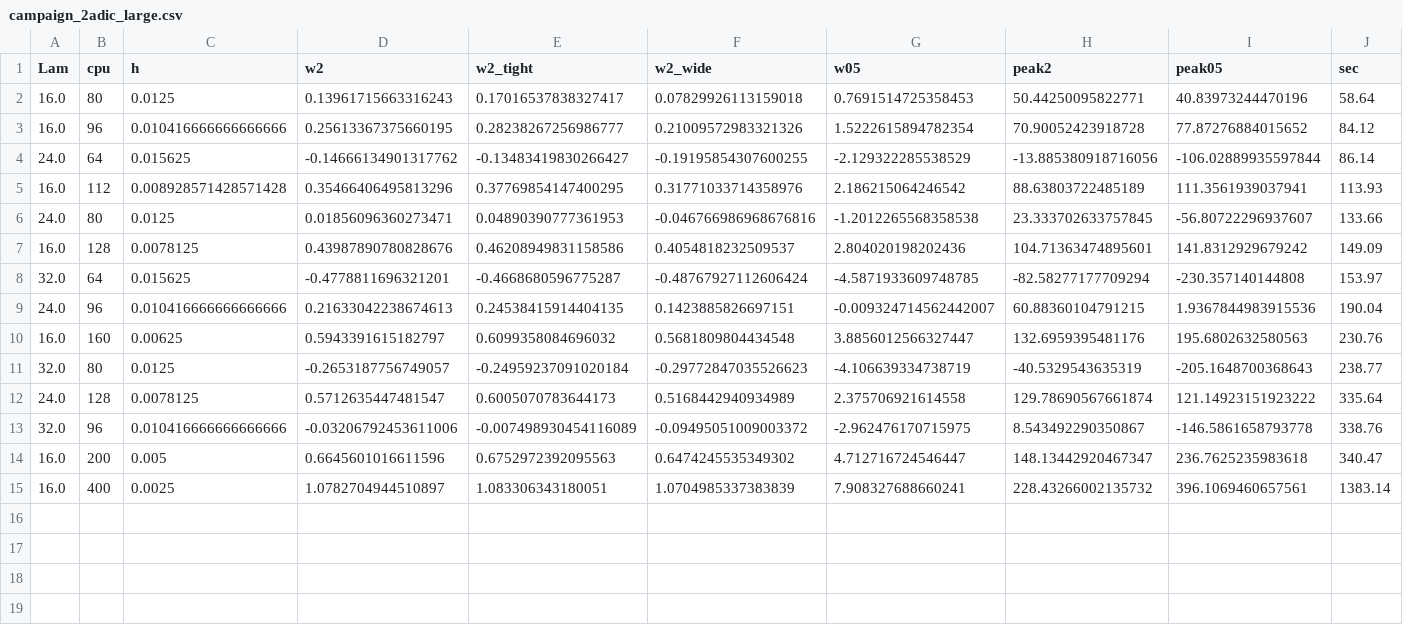
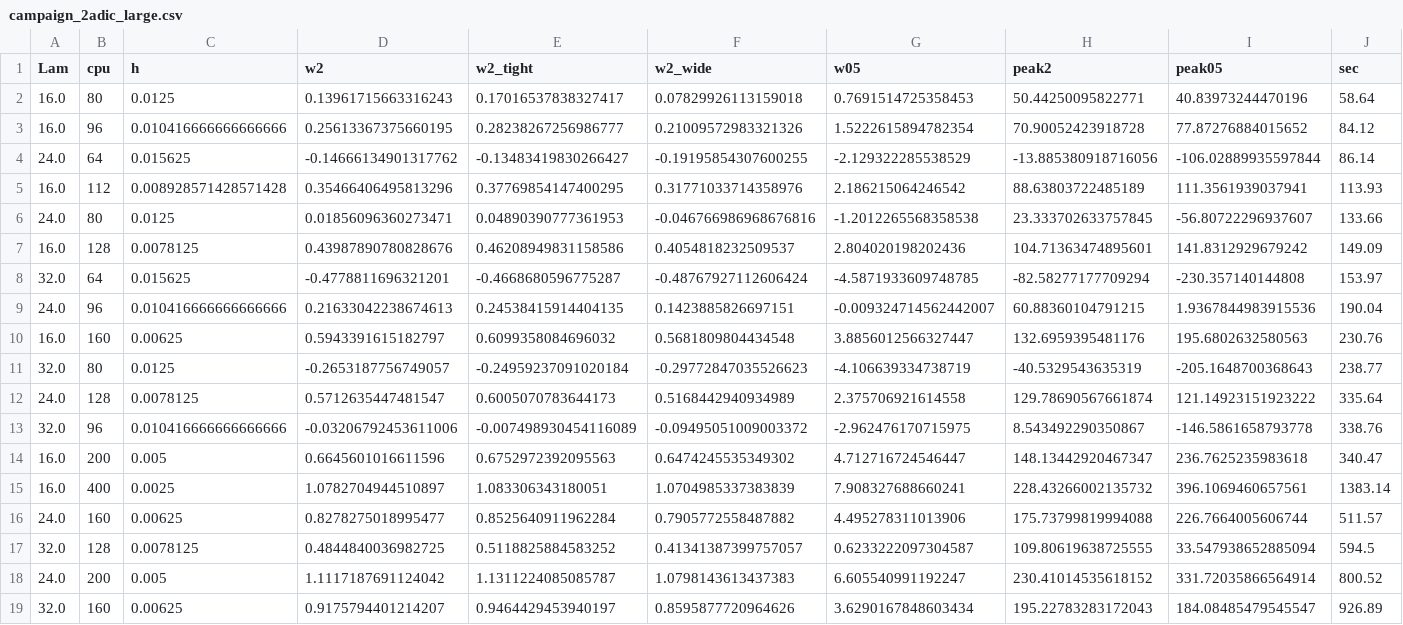
Before and after one commit to darreal44/riemann-weil-phenomenology, a CSV file: report/campaign_2adic_large.csv, drawn as a sheet; only a part is shown; rows hold the shown columns only; the diff names each change by its address in the sheet, - before the commit and + after, or states it on an @@ line.

Commit message:
Fmat 2-adic peak at Lam=24 and 32 still climbs through 0.49
Same Gibbs window as Lam=16, not a Dirac. w2=1.11 at 24/cpu=200 and 0.92 at 32/cpu=160, past 0.707 toward inverse-twist sqrt(2). Not RH.

```diff
--- a/report/campaign_2adic_large.csv
+++ b/report/campaign_2adic_large.csv
+row 16: 24.0 | 160 | 0.00625 | 0.8278275018995477 | 0.8525640911962284 | 0.7905772558487882 | 4.495278311013906 | 175.73799819994088 | 226.7664005606744 | 511.57
+row 17: 32.0 | 128 | 0.0078125 | 0.4844840036982725 | 0.5118825884583252 | 0.41341387399757057 | 0.6233222097304587 | 109.80619638725555 | 33.547938652885094 | 594.5
+row 18: 24.0 | 200 | 0.005 | 1.1117187691124042 | 1.1311224085085787 | 1.0798143613437383 | 6.605540991192247 | 230.41014535618152 | 331.72035866564914 | 800.52
+row 19: 32.0 | 160 | 0.00625 | 0.9175794401214207 | 0.9464429453940197 | 0.8595877720964626 | 3.6290167848603434 | 195.22783283172043 | 184.08485479545547 | 926.89
```
Also changed, not shown: 9 other files.
